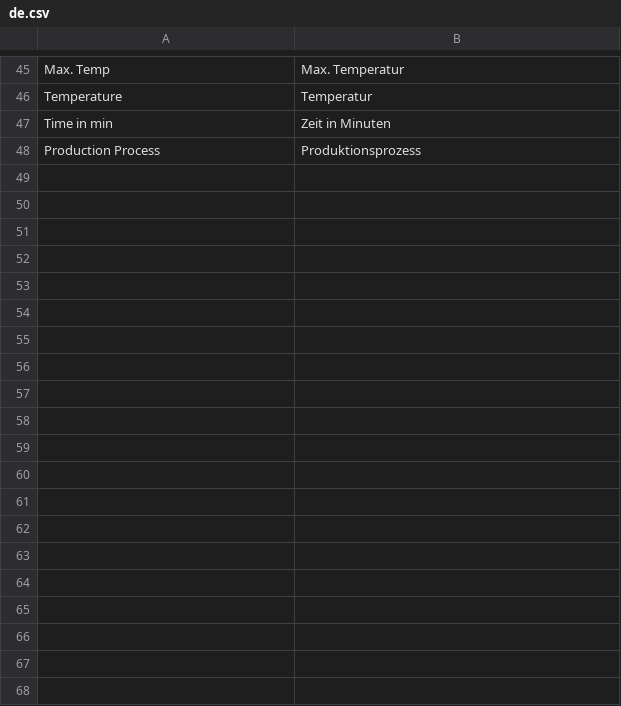
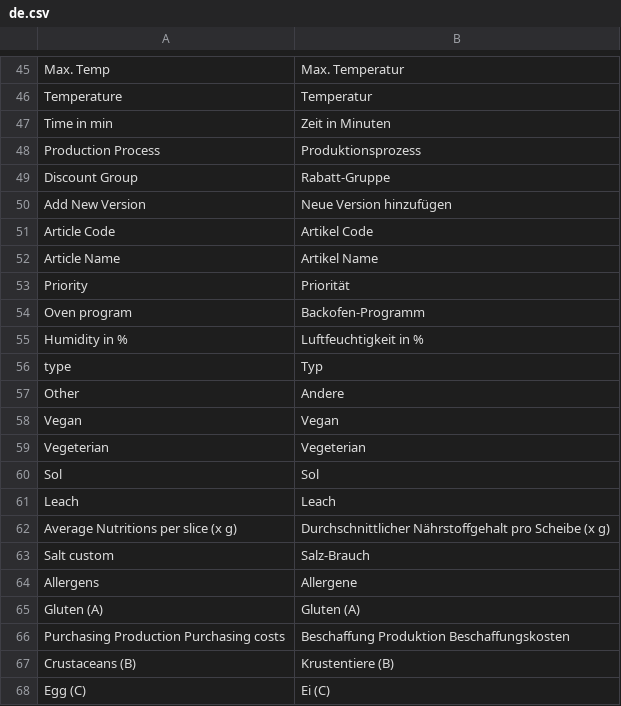
Before and after one commit to hardik-devit/Devit-Customization, a CSV file: devit_customization/translations/de.csv, drawn as a sheet; only a part is shown, gaps mark what is left out; the diff covers the shown part only.

Commit message:
[IMP] #Translation added.

```diff
--- a/devit_customization/translations/de.csv
+++ b/devit_customization/translations/de.csv
@@ -48 +48,21 @@ Time in min,Zeit in Minuten,
 Production Process,Produktionsprozess,
+Discount Group,Rabatt-Gruppe,
+Add New Version,Neue Version hinzufügen,
+Article Code,Artikel Code,
+Article Name,Artikel Name,
+Priority,Priorität,
+"Oven program","Backofen-Programm",
+"Humidity in %","Luftfeuchtigkeit in %",
+type,Typ,
+Other,Andere,
+Vegan,Vegan,
+Vegeterian,Vegeterian,
+Sol,Sol,
+Leach,Leach,
+"Average Nutritions per slice (x g)","Durchschnittlicher Nährstoffgehalt pro Scheibe (x g)",
+"Salt custom","Salz-Brauch",
+"Allergens","Allergene",
+"Gluten (A)","Gluten (A)",
+"Purchasing Production Purchasing costs","Beschaffung Produktion Beschaffungskosten",
+"Crustaceans (B)","Krustentiere (B)",
+"Egg (C)","Ei (C)",
```
Also changed, not shown: 16 added rows and 3 edited cells elsewhere in this file, 2 other files.
